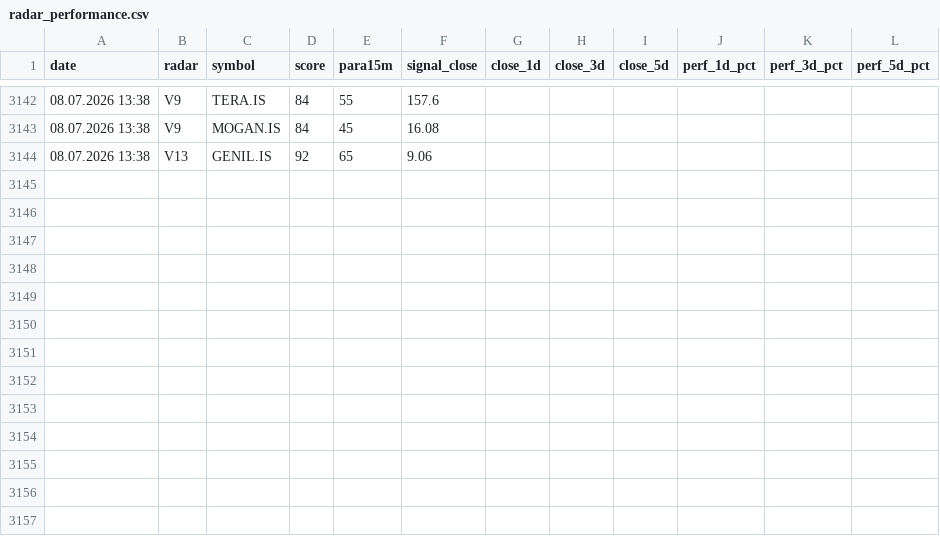
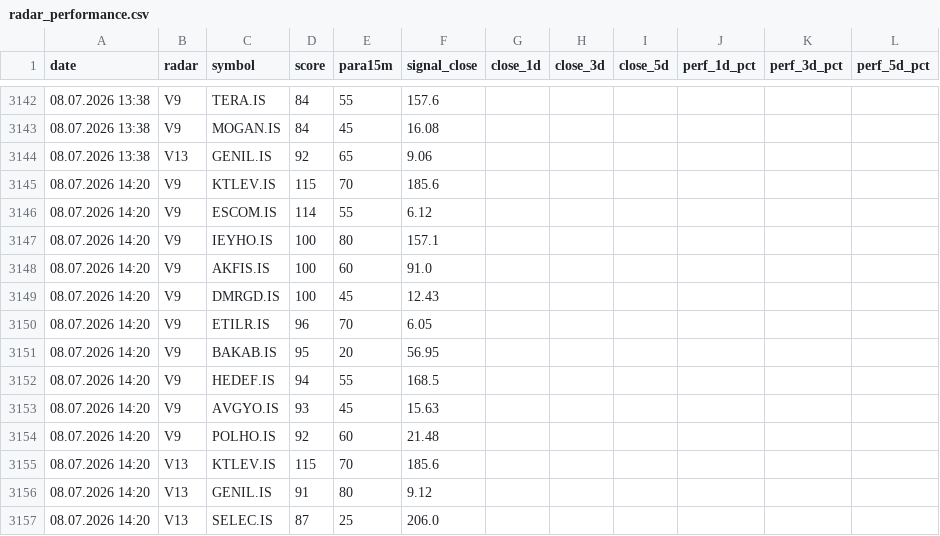
Before and after one commit to gokhan-bist-radar/gokhan-bist-radar, a CSV file: radar_performance.csv, drawn as a sheet; only a part is shown, gaps mark what is left out.

```diff
--- a/radar_performance.csv
+++ b/radar_performance.csv
@@ -3144 +3144,14 @@ date,radar,symbol,score,para15m,signal_close,close_1d,close_3d,close_5d,perf_1d_
 08.07.2026 13:38,V13,GENIL.IS,92,65,9.06,,,,,,
+08.07.2026 14:20,V9,KTLEV.IS,115,70,185.6,,,,,,
+08.07.2026 14:20,V9,ESCOM.IS,114,55,6.12,,,,,,
+08.07.2026 14:20,V9,IEYHO.IS,100,80,157.1,,,,,,
+08.07.2026 14:20,V9,AKFIS.IS,100,60,91.0,,,,,,
+08.07.2026 14:20,V9,DMRGD.IS,100,45,12.43,,,,,,
+08.07.2026 14:20,V9,ETILR.IS,96,70,6.05,,,,,,
+08.07.2026 14:20,V9,BAKAB.IS,95,20,56.95,,,,,,
+08.07.2026 14:20,V9,HEDEF.IS,94,55,168.5,,,,,,
+08.07.2026 14:20,V9,AVGYO.IS,93,45,15.63,,,,,,
+08.07.2026 14:20,V9,POLHO.IS,92,60,21.48,,,,,,
+08.07.2026 14:20,V13,KTLEV.IS,115,70,185.6,,,,,,
+08.07.2026 14:20,V13,GENIL.IS,91,80,9.12,,,,,,
+08.07.2026 14:20,V13,SELEC.IS,87,25,206.0,,,,,,
```
Also changed, not shown: radar_memory.csv, radar_signals.csv.
